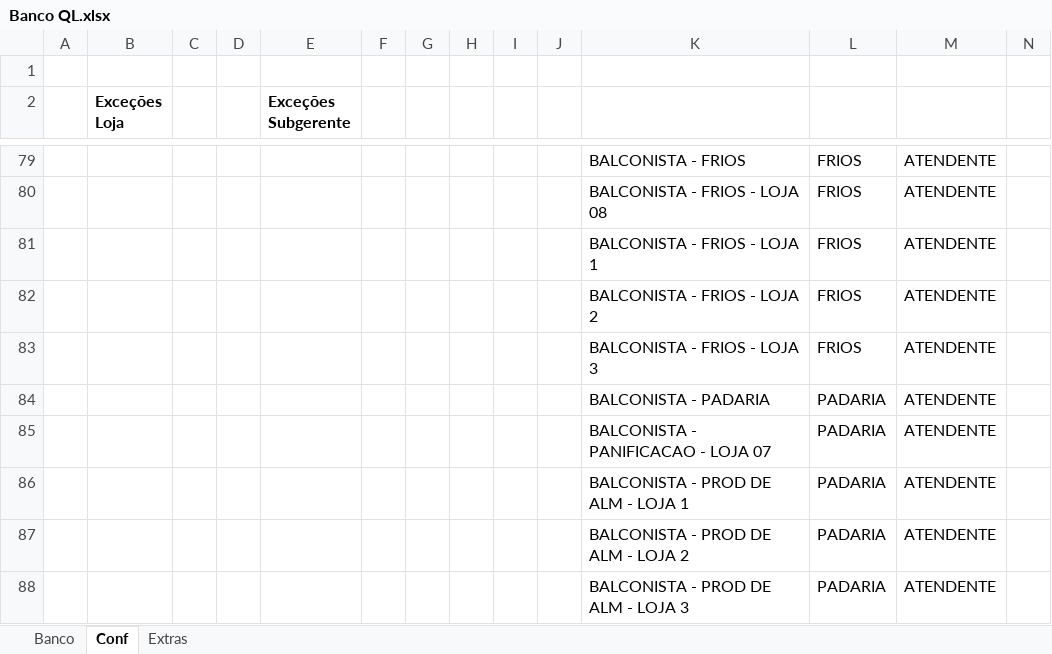
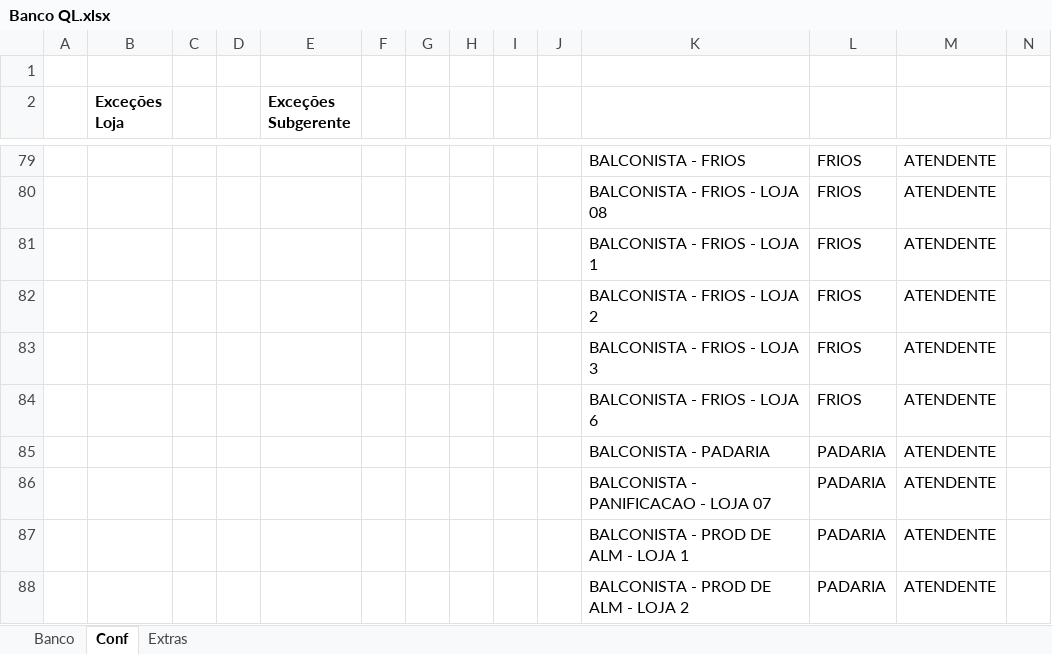
Before and after one commit to Molicenter/Quadro-Lotacao-Lojas, an Excel workbook: Banco QL.xlsx, sheet Conf, drawn as a sheet; only a part is shown, gaps mark what is left out; the shorter side is filled out with more unchanged rows; values as stored, in another font and other column widths than the file's, no borders; rows hold the shown columns only; the diff names each change by its address in the sheet, - before the commit and + after, or states it on an @@ line.

```diff
--- a/Banco QL.xlsx (sheet Conf)
+++ b/Banco QL.xlsx (sheet Conf)
+row 84:  |  |  |  |  |  |  |  |  |  | BALCONISTA - FRIOS - LOJA 6 | FRIOS | ATENDENTE
```
Also changed, not shown: sheet Banco, formulas that keep their value.
